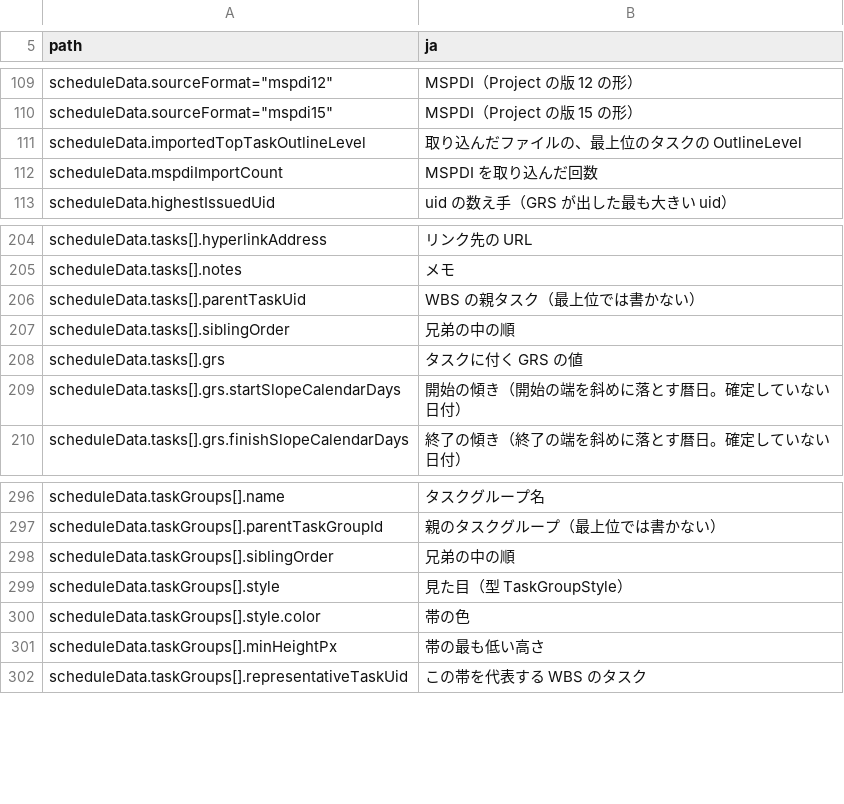
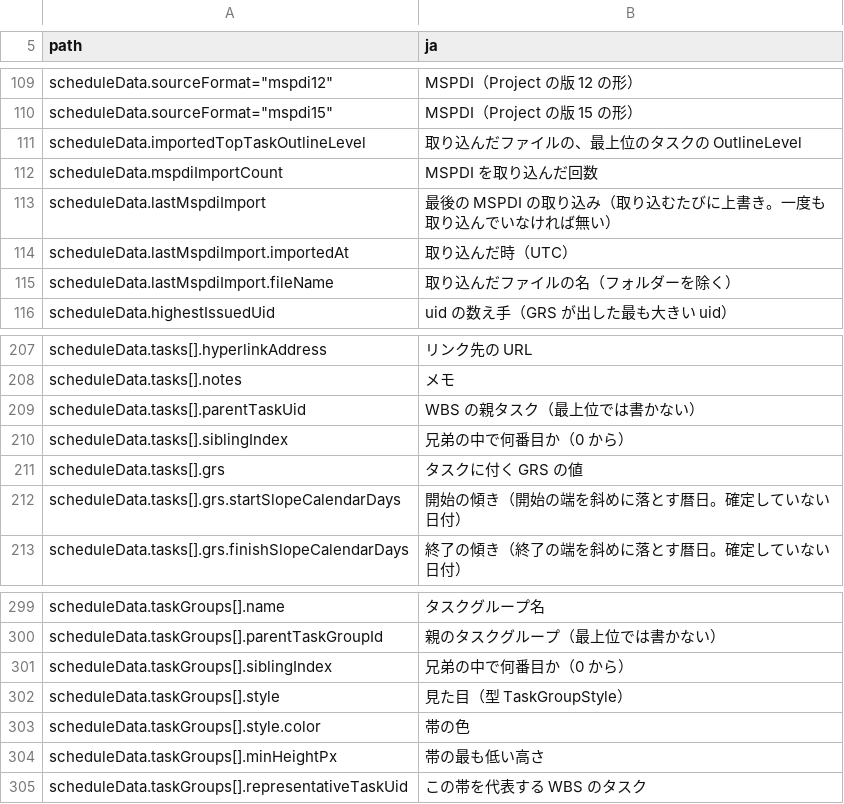
Before and after one commit to GoodRelax/gr-scheduler, a TSV file: studies/76-grs-json-beta-shape/terms/grs-json-beta-tree-labels-ja.tsv, drawn as a sheet; only a part is shown, gaps mark what is left out.

Commit message:
Apply the BGQA8 rulings to the beta GRS JSON Schema
Owner rulings JDG-3757..3766 from GQA BGQA8 (the owner's review, pass 4
of JDG-3328), and JDG-3776 from the Agent API seat:

- scheduleData.lastMspdiImport { importedAt, fileName } (JDG-3758).
- Root text: the six added sentences kept (JDG-3759); "Carried" gives
  way to passthrough (JDG-3766); change ledger x-grsChanges at the root
  with one CR-851 row, kind refused (JDG-3262, JDG-3765).
- Descriptions shortened to about 30 words each (JDG-3761); 123 rewritten.
- Hidden values suspicion and omission, type names Uid, Passthrough,
  MspdiElement, Uuid, StandardUtcOffset, MspdiValue (JDG-3762); $defs in
  the order of DR-6 and JDG-3755 (JDG-3763).
- siblingOrder becomes siblingIndex, counted from 0 (JDG-3776).
- Review trees in Japanese and English (JDG-3760, JDG-3764), built by
  new modes of schema_to_review_tree.py from the schema and a Japanese
  translation of the descriptions.
- BGQA8 (still open: questions 3-3 and 5-2) and an English request for
  outside AIs (contradictions, misreadings, redundancy).

The review tree still equals the schema (290 keys, 150 values) and the
sample validates with 0 errors.

```diff
--- a/studies/76-grs-json-beta-shape/terms/grs-json-beta-tree-labels-ja.tsv
+++ b/studies/76-grs-json-beta-shape/terms/grs-json-beta-tree-labels-ja.tsv
@@ -112,2 +112,5 @@ scheduleData.importedTopTaskOutlineLevel	取り込んだファイルの、最上
 scheduleData.mspdiImportCount	MSPDI を取り込んだ回数
+scheduleData.lastMspdiImport	最後の MSPDI の取り込み（取り込むたびに上書き。一度も取り込んでいなければ無い）
+scheduleData.lastMspdiImport.importedAt	取り込んだ時（UTC）
+scheduleData.lastMspdiImport.fileName	取り込んだファイルの名（フォルダーを除く）
 scheduleData.highestIssuedUid	uid の数え手（GRS が出した最も大きい uid）
@@ -206,3 +209,3 @@ scheduleData.tasks[].notes	メモ
 scheduleData.tasks[].parentTaskUid	WBS の親タスク（最上位では書かない）
-scheduleData.tasks[].siblingOrder	兄弟の中の順
+scheduleData.tasks[].siblingIndex	兄弟の中で何番目か（0 から）
 scheduleData.tasks[].grs	タスクに付く GRS の値
@@ -297,3 +300,3 @@ scheduleData.taskGroups[].name	タスクグループ名
 scheduleData.taskGroups[].parentTaskGroupId	親のタスクグループ（最上位では書かない）
-scheduleData.taskGroups[].siblingOrder	兄弟の中の順
+scheduleData.taskGroups[].siblingIndex	兄弟の中で何番目か（0 から）
 scheduleData.taskGroups[].style	見た目（型 TaskGroupStyle）
```
Also changed, not shown: 12 other files.
